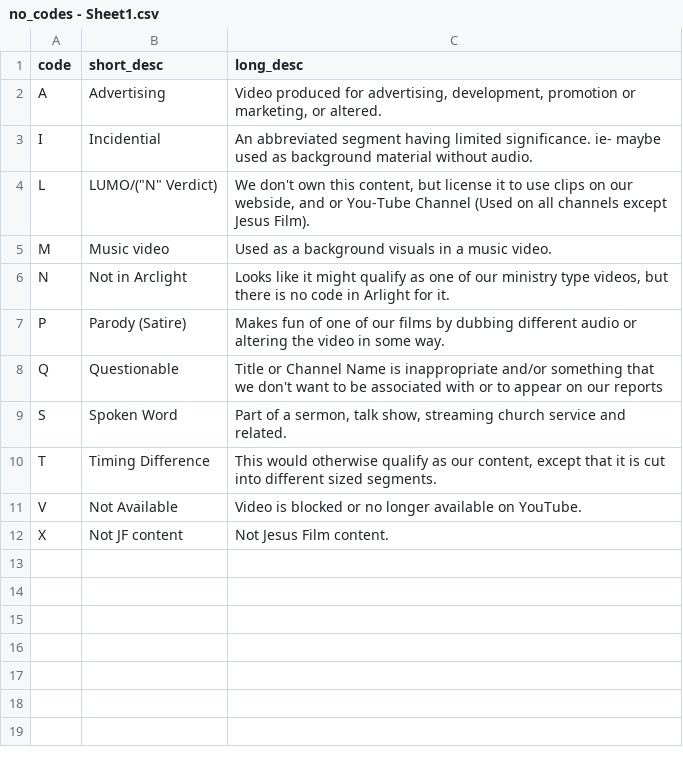
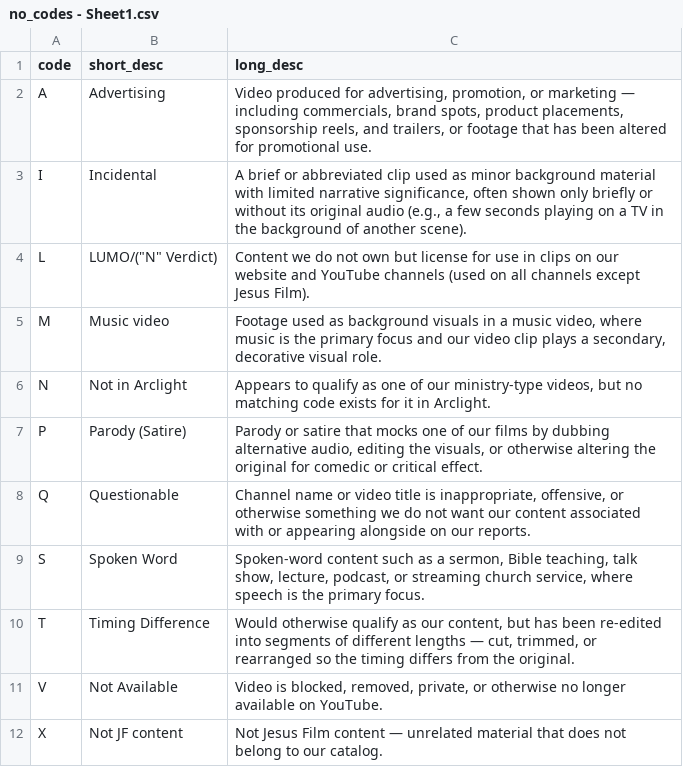
Before and after one commit to matthew-jf/YT-Validator, a CSV file: no_codes - Sheet1.csv, drawn as a sheet.

Commit message:
Fix typos and improve descriptions in no_codes CSV for clarity and consistency

```diff
--- a/no_codes - Sheet1.csv
+++ b/no_codes - Sheet1.csv
@@ -1,12 +1,12 @@
 code,short_desc,long_desc
-A,Advertising,"Video produced for advertising, development, promotion or marketing, or altered."
-I,Incidential,An abbreviated segment having limited significance.  ie- maybe used as background material without audio.
-L,"LUMO/(""N"" Verdict)","We don't own this content, but license it to use clips on our webside, and or You-Tube Channel (Used on all channels except Jesus Film)."
-M,Music video,Used as a background visuals in a music video.
-N,Not in Arclight,"Looks like it might qualify as one of our ministry type videos, but there is no code in Arlight for it."
-P,Parody (Satire),Makes fun of one of our films by dubbing different audio or altering the video in some way.
-Q,Questionable,Title or Channel Name is  inappropriate and/or something that we don't want to be associated with or to appear on our reports
-S,Spoken Word,"Part of a sermon, talk show, streaming church service and related."
-T,Timing Difference,"This would otherwise qualify as our content, except that it is cut into different sized segments."
-V,Not Available,Video is blocked or no longer available on YouTube.
-X,Not JF content,Not Jesus Film content.
+A,Advertising,"Video produced for advertising, promotion, or marketing — including commercials, brand spots, product placements, sponsorship reels, and trailers, or footage that has been altered for promotional use."
+I,Incidental,"A brief or abbreviated clip used as minor background material with limited narrative significance, often shown only briefly or without its original audio (e.g., a few seconds playing on a TV in the background of another scene)."
+L,"LUMO/(""N"" Verdict)","Content we do not own but license for use in clips on our website and YouTube channels (used on all channels except Jesus Film)."
+M,Music video,"Footage used as background visuals in a music video, where music is the primary focus and our video clip plays a secondary, decorative visual role."
+N,Not in Arclight,"Appears to qualify as one of our ministry-type videos, but no matching code exists for it in Arclight."
+P,Parody (Satire),"Parody or satire that mocks one of our films by dubbing alternative audio, editing the visuals, or otherwise altering the original for comedic or critical effect."
+Q,Questionable,"Channel name or video title is inappropriate, offensive, or otherwise something we do not want our content associated with or appearing alongside on our reports."
+S,Spoken Word,"Spoken-word content such as a sermon, Bible teaching, talk show, lecture, podcast, or streaming church service, where speech is the primary focus."
+T,Timing Difference,"Would otherwise qualify as our content, but has been re-edited into segments of different lengths — cut, trimmed, or rearranged so the timing differs from the original."
+V,Not Available,"Video is blocked, removed, private, or otherwise no longer available on YouTube."
+X,Not JF content,Not Jesus Film content — unrelated material that does not belong to our catalog.
```
